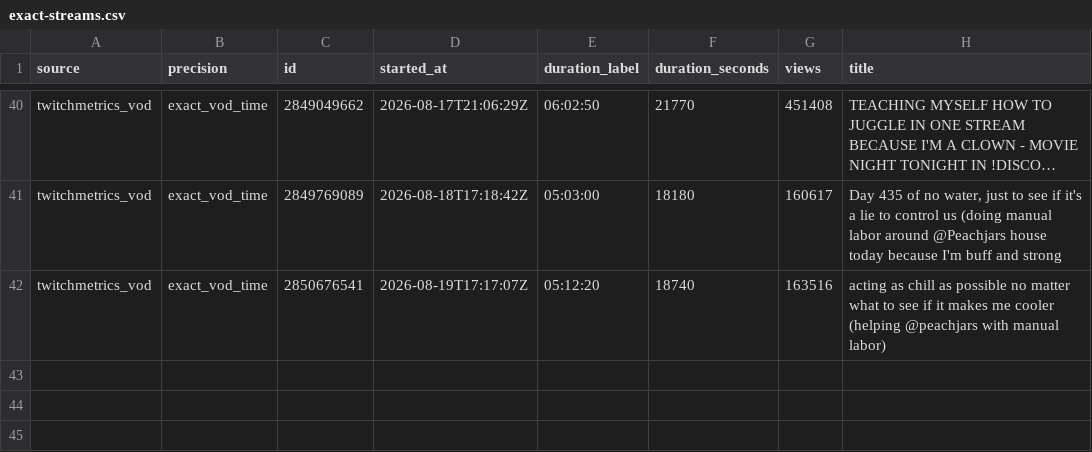
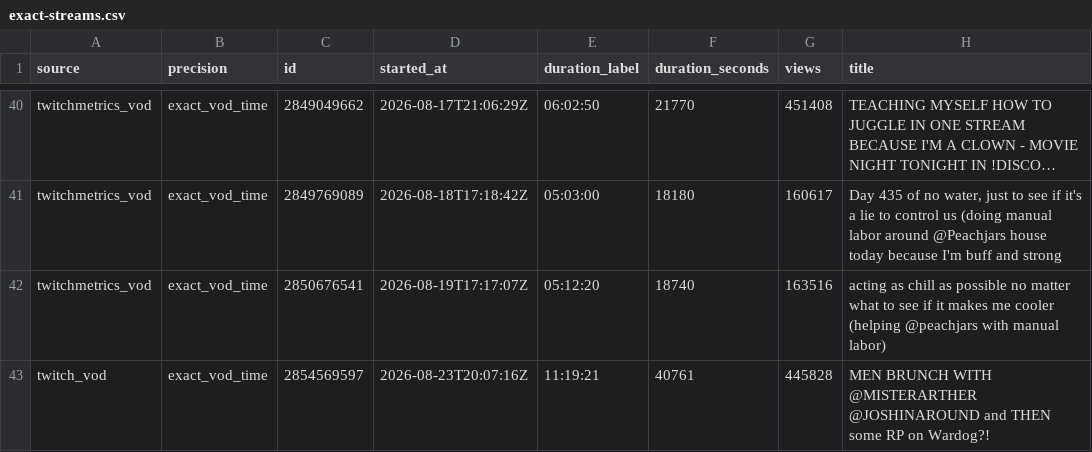
Before and after one commit to sardistic/cyr, a CSV file: data/exact-streams.csv, drawn as a sheet; only a part is shown, gaps mark what is left out; long unchanged cells end in ….

```diff
--- a/data/exact-streams.csv
+++ b/data/exact-streams.csv
@@ -42 +42,2 @@ twitchmetrics_vod,exact_vod_time,2849769089,2026-08-18T17:18:42Z,05:03:00,18180,
 twitchmetrics_vod,exact_vod_time,2850676541,2026-08-19T17:17:07Z,05:12:20,18740,163516,acting as chill as possible no matter what to see if it makes me cooler (helping @peachjars with manual labor)
+twitch_vod,exact_vod_time,2854569597,2026-08-23T20:07:16Z,11:19:21,40761,445828,MEN BRUNCH WITH @MISTERARTHER @JOSHINAROUND and THEN some RP on Wardog?!
```
Also changed, not shown: 2 other files.
